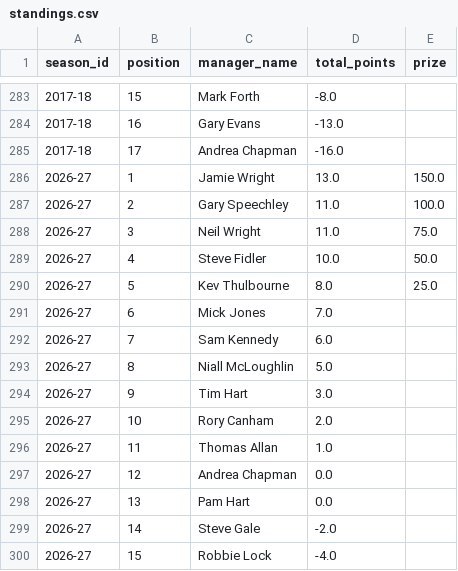
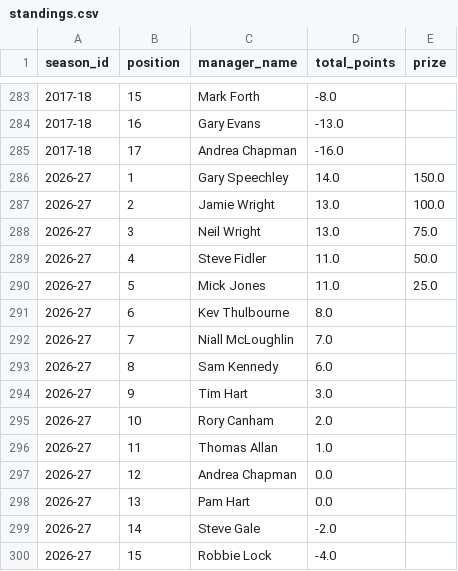
Before and after one commit to ThomasAllan/Select-Fantasy-Football-Auction, a CSV file: data/standings.csv, drawn as a sheet; only a part is shown, gaps mark what is left out.

```diff
--- a/data/standings.csv
+++ b/data/standings.csv
@@ -285,10 +285,10 @@ season_id,position,manager_name,total_points,prize
 2017-18,17,Andrea Chapman,-16.0,
-2026-27,1,Jamie Wright,13.0,150.0
-2026-27,2,Gary Speechley,11.0,100.0
-2026-27,3,Neil Wright,11.0,75.0
-2026-27,4,Steve Fidler,10.0,50.0
-2026-27,5,Kev Thulbourne,8.0,25.0
-2026-27,6,Mick Jones,7.0,
-2026-27,7,Sam Kennedy,6.0,
-2026-27,8,Niall McLoughlin,5.0,
+2026-27,1,Gary Speechley,14.0,150.0
+2026-27,2,Jamie Wright,13.0,100.0
+2026-27,3,Neil Wright,13.0,75.0
+2026-27,4,Steve Fidler,11.0,50.0
+2026-27,5,Mick Jones,11.0,25.0
+2026-27,6,Kev Thulbourne,8.0,
+2026-27,7,Niall McLoughlin,7.0,
+2026-27,8,Sam Kennedy,6.0,
 2026-27,9,Tim Hart,3.0,
```
Also changed, not shown: data/goals.csv, data/seasons.csv, 1 other file.
